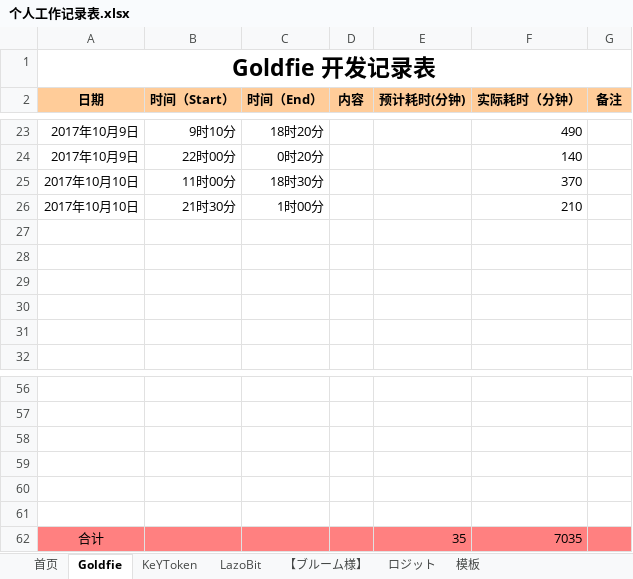
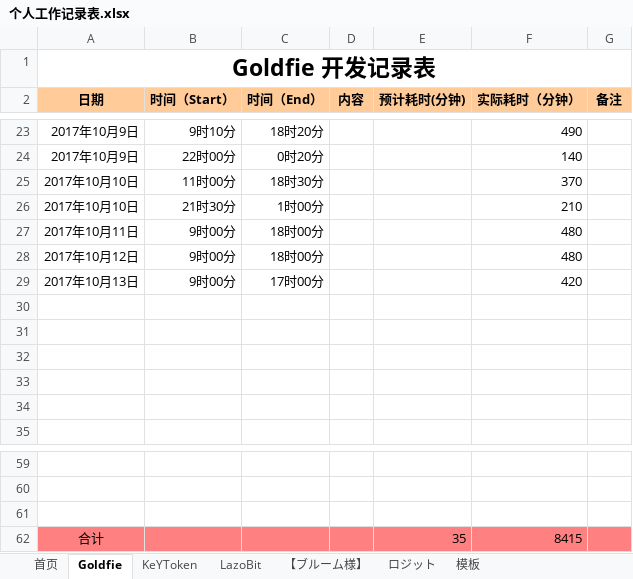
Before and after one commit to maty-onepiece/-, an Excel workbook: 个人工作记录表.xlsx, sheet Goldfie, drawn as a sheet; only a part is shown, gaps mark what is left out; values as stored, in another font and other column widths than the file's, no borders; removed rows and columns are numbered as before the commit, all else as after; the diff names each change by its address in the sheet, - before the commit and + after, or states it on an @@ line.

Commit message:
up

```diff
--- a/个人工作记录表.xlsx (sheet Goldfie)
+++ b/个人工作记录表.xlsx (sheet Goldfie)
+row 27: 2017年10月11日 | 9时00分 | 18时00分 |  |  | 480
+row 28: 2017年10月12日 | 9时00分 | 18时00分 |  |  | 480
+row 29: 2017年10月13日 | 9时00分 | 17时00分 |  |  | 420
-row 59: (empty)
-row 60: (empty)
-row 61: (empty)
-F62 (实际耗时（分钟）): 7035
+F62 (实际耗时（分钟）): 8415
```
